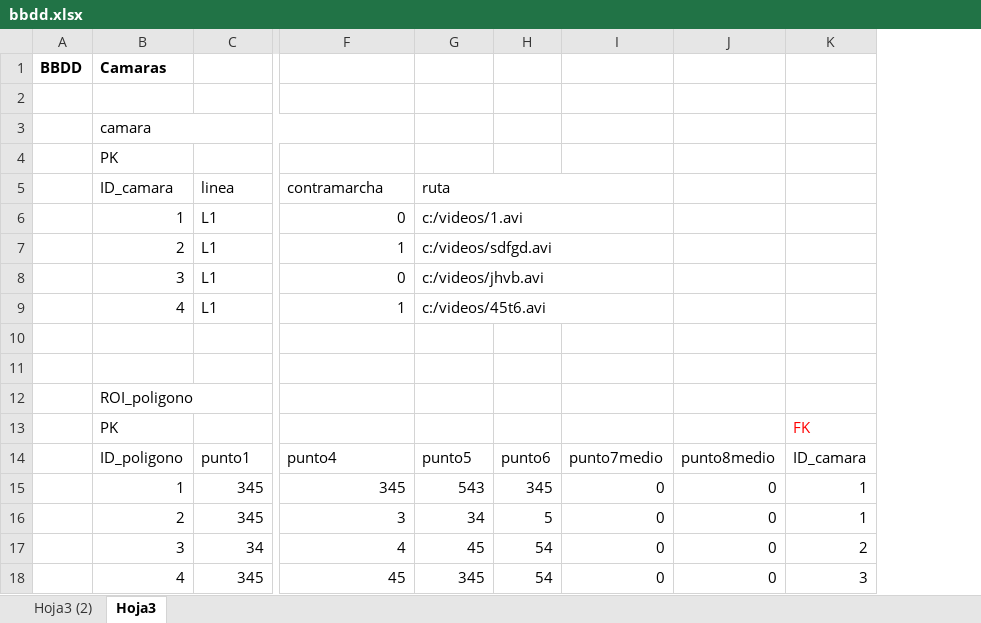
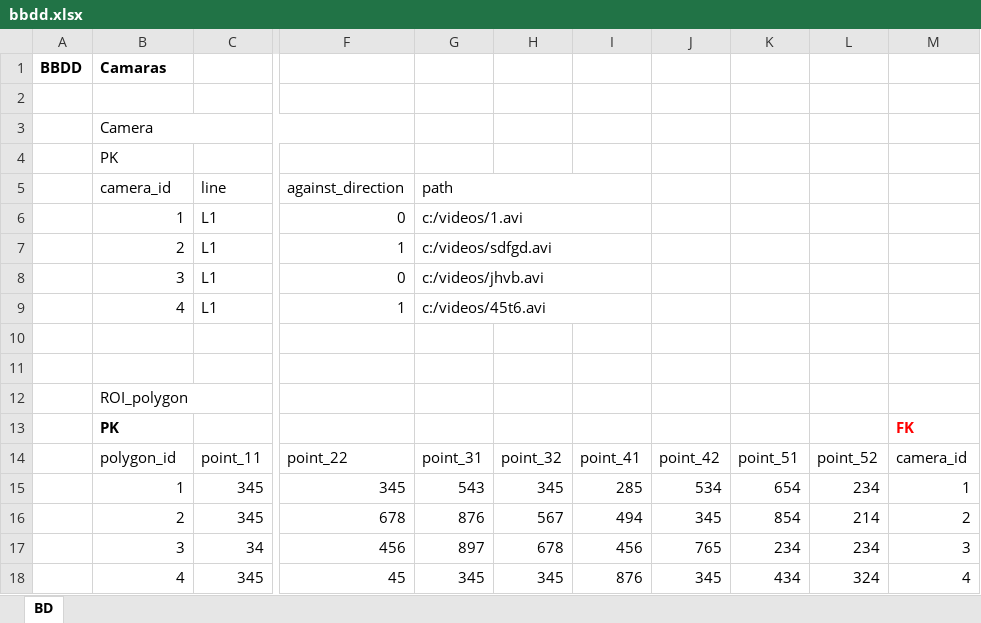
Before and after one commit to Domy5/Rail_Surveillance, an Excel workbook: db/bbdd.xlsx, sheet BD, drawn as a sheet; only a part is shown, gaps mark what is left out; values as stored, in another font and other column widths than the file's, no borders; removed rows and columns are numbered as before the commit, all else as after; rows hold the shown columns only; the diff names each change by its address in the sheet, - before the commit and + after, or states it on an @@ line.

```diff
--- a/db/bbdd.xlsx (sheet BD)
+++ b/db/bbdd.xlsx (sheet BD)
-sheet tab: Hoja3
+sheet tab: BD
-sheet tab: Hoja3 (2)
-column H, rows 15-18: 345 | 5 | 54 | 54
-column I, rows 15-18: all 0
-column J, rows 15-18: all 0
+column H, rows 15-18: 345 | 567 | 678 | 345
+column I, rows 15-18: 285 | 494 | 456 | 876
+column J, rows 15-18: 534 | 345 | 765 | 345
+column K, rows 15-18: 654 | 854 | 234 | 434
+column L, rows 15-18: 234 | 214 | 234 | 324
-B3: camara
+B3: Camera
-row 5:  | ID_camara | linea | contramarcha | ruta
+row 5:  | camera_id | line | against_direction | path
-B12: ROI_poligono
+B12: ROI_polygon
-B13 bold: off
+B13 bold: on
-M13 bold: off
+M13 bold: on
-row 14:  | ID_poligono | punto1 | punto4 | punto5 | punto6 | punto7medio | punto8medio | ID_camara
+row 14:  | polygon_id | point_11 | point_22 | point_31 | point_32 | point_41 | point_42 | point_51 | point_52 | camera_id
-F16: 3
+F16: 678
-G16: 34
+G16: 876
-M16: 1
+M16: 2
-F17: 4
+F17: 456
-G17: 45
+G17: 897
-M17: 2
+M17: 3
-M18: 3
+M18: 4
```
Also changed, not shown: 5 other files.
